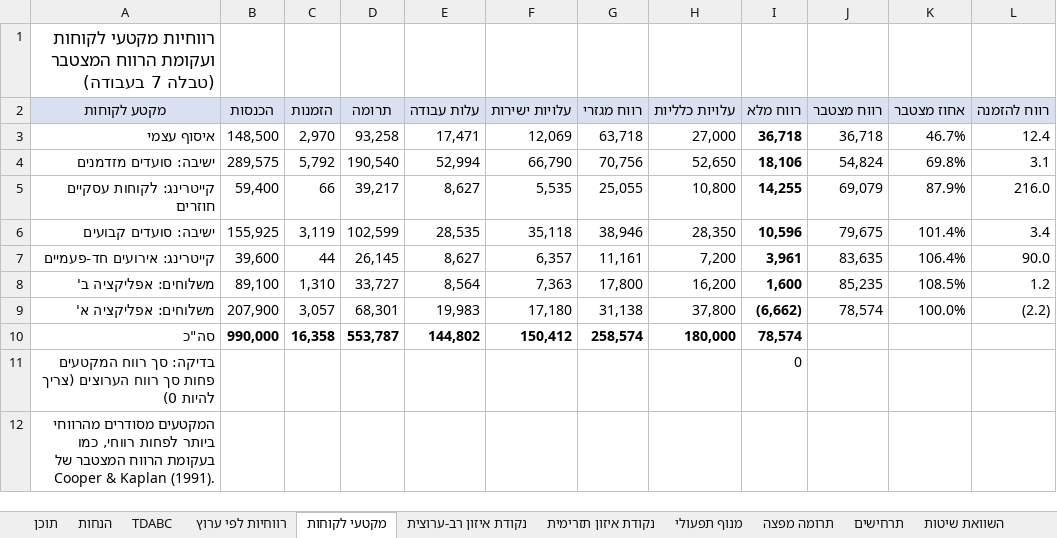
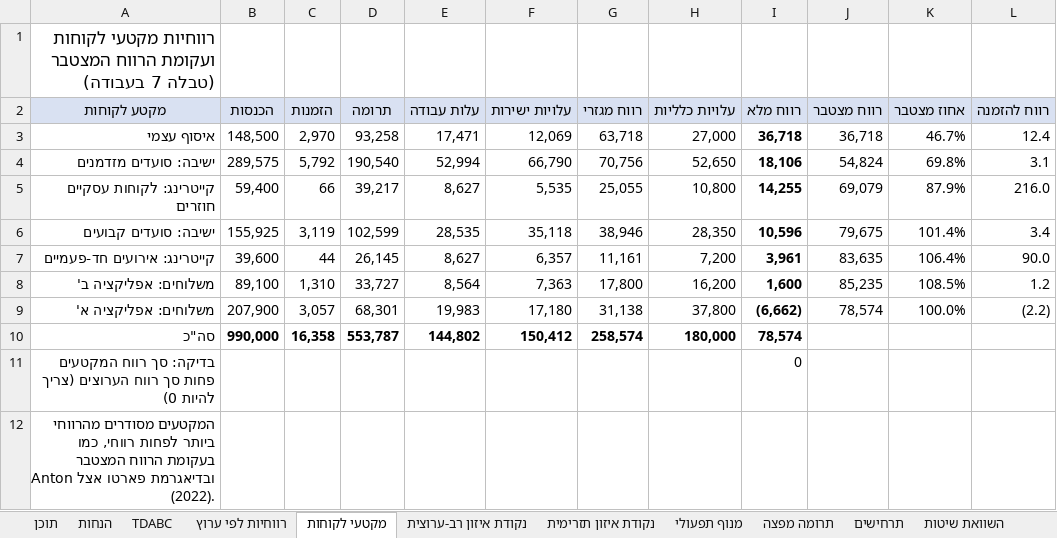
Before and after one commit to azbargarawan-sudo/clickwriting-landing, an Excel workbook: deliverables/נספח_ג_חישובים_רווחיות_לקוחות_מקסיקני_טורטיה_בר.xlsx, sheet מקטעי לקוחות, drawn as a sheet; values as stored, in another font and other column widths than the file's, no borders; charts and pictures not drawn; the diff names each change by its address in the sheet, - before the commit and + after, or states it on an @@ line.

```diff
--- a/deliverables/נספח_ג_חישובים_רווחיות_לקוחות_מקסיקני_טורטיה_בר.xlsx (sheet מקטעי לקוחות)
+++ b/deliverables/נספח_ג_חישובים_רווחיות_לקוחות_מקסיקני_טורטיה_בר.xlsx (sheet מקטעי לקוחות)
-A12 (מקטע לקוחות): …הרווח המצטבר של Cooper & Kaplan (1991).
+A12 (מקטע לקוחות): …הרווח המצטבר ובדיאגרמת פארטו אצל Anton (2022).
```
Also changed, not shown: sheet הנחות, charts or pictures, 1 other file.
